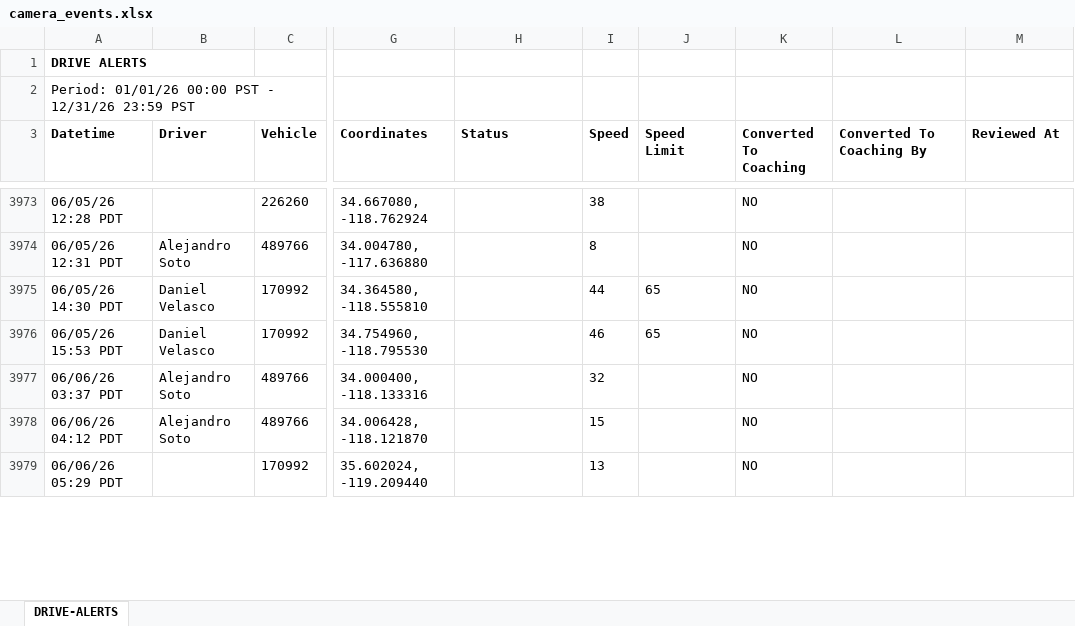
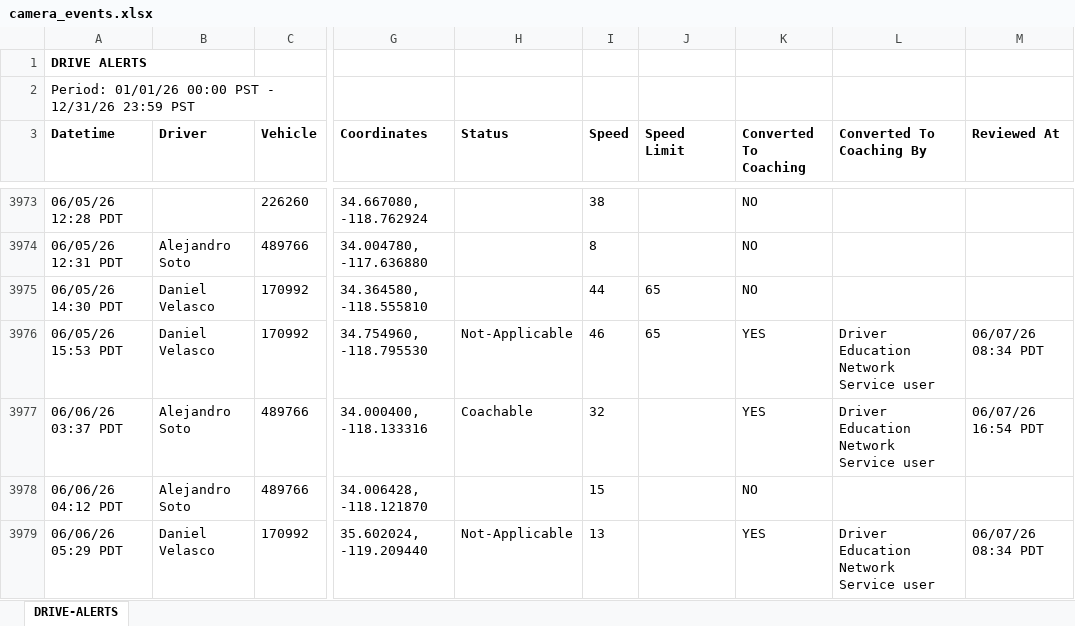
Before and after one commit to jmullins-DEN/3L-Solutions, an Excel workbook: camera_events.xlsx, sheet DRIVE-ALERTS, drawn as a sheet; only a part is shown, gaps mark what is left out; values as stored, in another font and other column widths than the file's, no borders; the diff covers the shown part only; the diff names each change by its address in the sheet, - before the commit and + after, or states it on an @@ line.

Commit message:
Weekly dashboard update 2026-06-14 16:38

```diff
--- a/camera_events.xlsx (sheet DRIVE-ALERTS)
+++ b/camera_events.xlsx (sheet DRIVE-ALERTS)
-H3976 (Status): (empty)
+H3976 (Status): Not-Applicable
-K3976:K3977 (Converted To Coaching): NO
+K3976:K3977 (Converted To Coaching): YES
-L3976:L3977 (Converted To Coaching By): (empty)
+L3976:L3977 (Converted To Coaching By): Driver Education Network Service user
-M3976 (Reviewed At): (empty)
+M3976 (Reviewed At): 06/07/26 08:34 PDT
-H3977 (Status): (empty)
+H3977 (Status): Coachable
-M3977 (Reviewed At): (empty)
+M3977 (Reviewed At): 06/07/26 16:54 PDT
-B3979 (Driver): (empty)
+B3979 (Driver): Daniel Velasco
-H3979 (Status): (empty)
+H3979 (Status): Not-Applicable
-K3979 (Converted To Coaching): NO
+K3979 (Converted To Coaching): YES
-L3979 (Converted To Coaching By): (empty)
+L3979 (Converted To Coaching By): Driver Education Network Service user
-M3979 (Reviewed At): (empty)
+M3979 (Reviewed At): 06/07/26 08:34 PDT
```
Also changed, not shown: 161 added rows, 4 moved rows and 164 edited cells elsewhere in this sheet.
